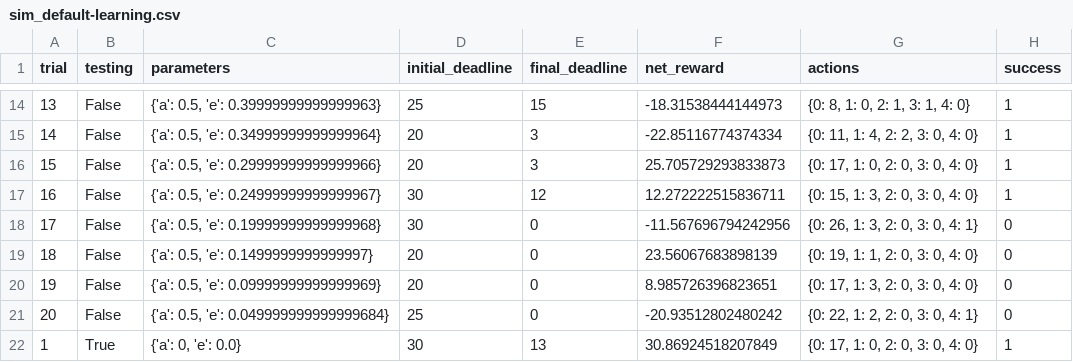
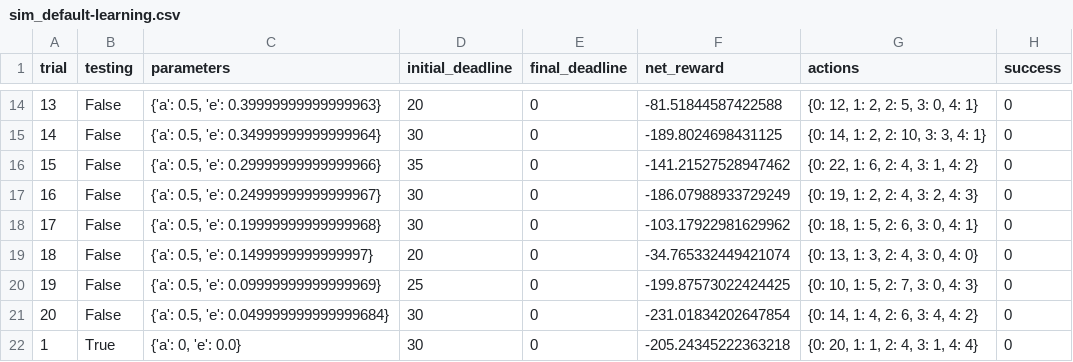
Before and after one commit to kscasado/Udacity_Machine_Learning, a CSV file: smartcab/logs/sim_default-learning.csv, drawn as a sheet; only a part is shown, gaps mark what is left out; the diff covers the shown part only.

```diff
--- a/smartcab/logs/sim_default-learning.csv
+++ b/smartcab/logs/sim_default-learning.csv
@@ -14,9 +14,9 @@ trial,testing,parameters,initial_deadline,final_deadline,net_reward,actions,succ
-13,False,"{'a': 0.5, 'e': 0.39999999999999963}",25,15,-18.31538444144973,"{0: 8, 1: 0, 2: 1, 3: 1, 4: 0}",1
-14,False,"{'a': 0.5, 'e': 0.34999999999999964}",20,3,-22.85116774374334,"{0: 11, 1: 4, 2: 2, 3: 0, 4: 0}",1
-15,False,"{'a': 0.5, 'e': 0.29999999999999966}",20,3,25.705729293833873,"{0: 17, 1: 0, 2: 0, 3: 0, 4: 0}",1
-16,False,"{'a': 0.5, 'e': 0.24999999999999967}",30,12,12.272222515836711,"{0: 15, 1: 3, 2: 0, 3: 0, 4: 0}",1
-17,False,"{'a': 0.5, 'e': 0.19999999999999968}",30,0,-11.567696794242956,"{0: 26, 1: 3, 2: 0, 3: 0, 4: 1}",0
-18,False,"{'a': 0.5, 'e': 0.1499999999999997}",20,0,23.56067683898139,"{0: 19, 1: 1, 2: 0, 3: 0, 4: 0}",0
-19,False,"{'a': 0.5, 'e': 0.09999999999999969}",20,0,8.985726396823651,"{0: 17, 1: 3, 2: 0, 3: 0, 4: 0}",0
-20,False,"{'a': 0.5, 'e': 0.049999999999999684}",25,0,-20.93512802480242,"{0: 22, 1: 2, 2: 0, 3: 0, 4: 1}",0
-1,True,"{'a': 0, 'e': 0.0}",30,13,30.86924518207849,"{0: 17, 1: 0, 2: 0, 3: 0, 4: 0}",1
+13,False,"{'a': 0.5, 'e': 0.39999999999999963}",20,0,-81.51844587422588,"{0: 12, 1: 2, 2: 5, 3: 0, 4: 1}",0
+14,False,"{'a': 0.5, 'e': 0.34999999999999964}",30,0,-189.8024698431125,"{0: 14, 1: 2, 2: 10, 3: 3, 4: 1}",0
+15,False,"{'a': 0.5, 'e': 0.29999999999999966}",35,0,-141.21527528947462,"{0: 22, 1: 6, 2: 4, 3: 1, 4: 2}",0
+16,False,"{'a': 0.5, 'e': 0.24999999999999967}",30,0,-186.07988933729249,"{0: 19, 1: 2, 2: 4, 3: 2, 4: 3}",0
+17,False,"{'a': 0.5, 'e': 0.19999999999999968}",30,0,-103.17922981629962,"{0: 18, 1: 5, 2: 6, 3: 0, 4: 1}",0
+18,False,"{'a': 0.5, 'e': 0.1499999999999997}",20,0,-34.765332449421074,"{0: 13, 1: 3, 2: 4, 3: 0, 4: 0}",0
+19,False,"{'a': 0.5, 'e': 0.09999999999999969}",25,0,-199.87573022424425,"{0: 10, 1: 5, 2: 7, 3: 0, 4: 3}",0
+20,False,"{'a': 0.5, 'e': 0.049999999999999684}",30,0,-231.01834202647854,"{0: 14, 1: 4, 2: 6, 3: 4, 4: 2}",0
+1,True,"{'a': 0, 'e': 0.0}",30,0,-205.24345222363218,"{0: 20, 1: 1, 2: 4, 3: 1, 4: 4}",0
```
Also changed, not shown: 67 edited cells elsewhere in this file, smartcab/logs/sim_improved-learning.csv, smartcab/logs/sim_no-learning.csv, 5 other files.
